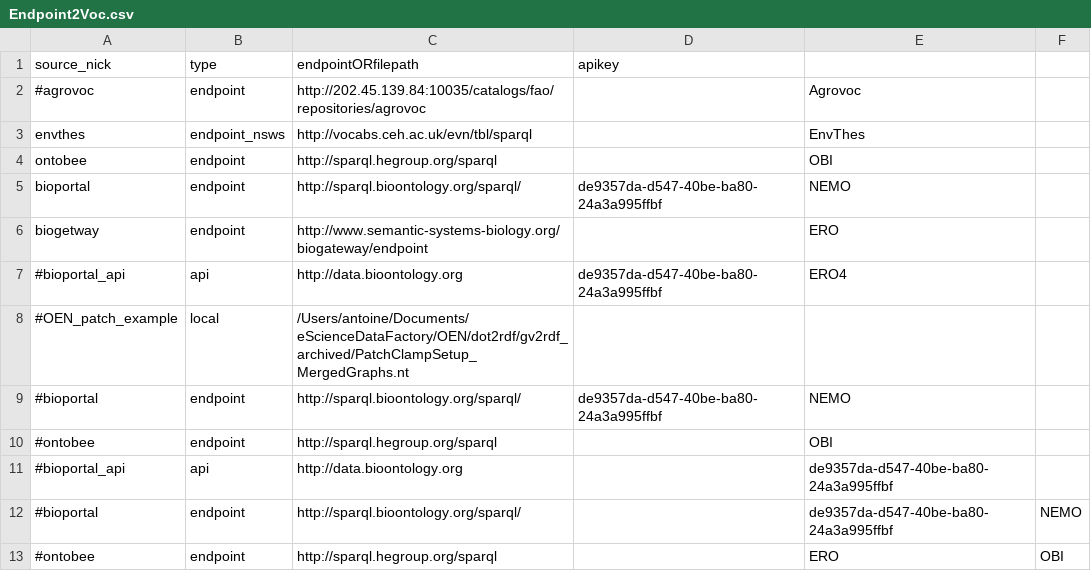
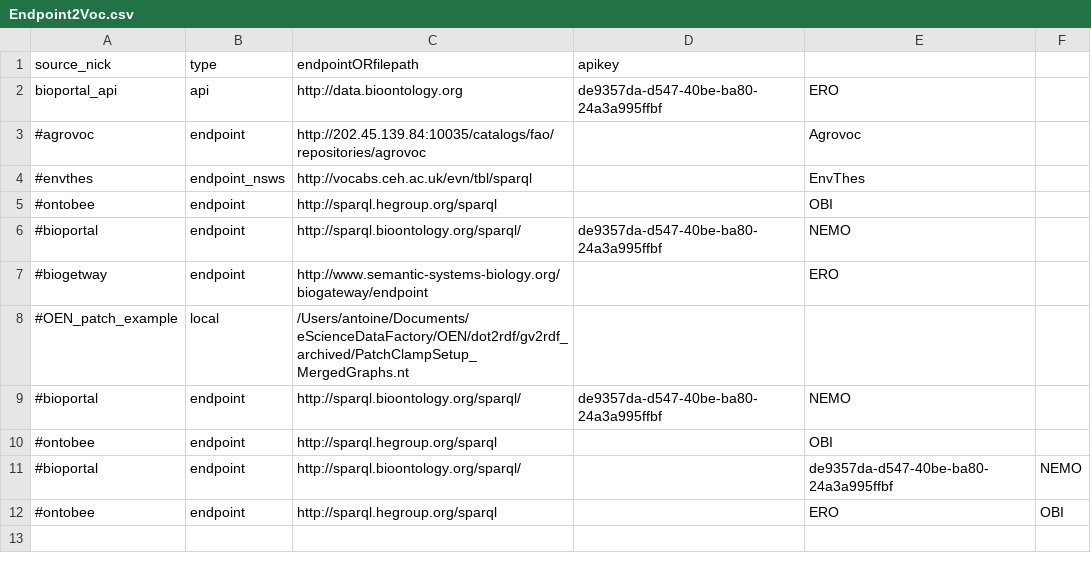
Before and after one commit to EUDAT-B2NOTE/b2note, a CSV file: semantic_indexer/data/input_data/Endpoint2Voc.csv, drawn as a sheet.

```diff
--- a/semantic_indexer/data/input_data/Endpoint2Voc.csv
+++ b/semantic_indexer/data/input_data/Endpoint2Voc.csv
@@ -1,8 +1,8 @@
 source_nick;type;endpointORfilepath;apikey
+bioportal_api;api;http://data.bioontology.org;de9357da-d547-40be-ba80-24a3a995ffbf;ERO
 #agrovoc;endpoint;http://202.45.139.84:10035/catalogs/fao/repositories/agrovoc;;Agrovoc
-envthes;endpoint_nsws;http://vocabs.ceh.ac.uk/evn/tbl/sparql;;EnvThes
-ontobee;endpoint;http://sparql.hegroup.org/sparql;;OBI
-bioportal;endpoint;http://sparql.bioontology.org/sparql/;de9357da-d547-40be-ba80-24a3a995ffbf;NEMO
-biogetway;endpoint;http://www.semantic-systems-biology.org/biogateway/endpoint;;ERO
-#bioportal_api;api;http://data.bioontology.org;de9357da-d547-40be-ba80-24a3a995ffbf;ERO4
+#envthes;endpoint_nsws;http://vocabs.ceh.ac.uk/evn/tbl/sparql;;EnvThes
+#ontobee;endpoint;http://sparql.hegroup.org/sparql;;OBI
+#bioportal;endpoint;http://sparql.bioontology.org/sparql/;de9357da-d547-40be-ba80-24a3a995ffbf;NEMO
+#biogetway;endpoint;http://www.semantic-systems-biology.org/biogateway/endpoint;;ERO
 #OEN_patch_example;local;/Users/antoine/Documents/eScienceDataFactory/OEN/dot2rdf/gv2rdf_archived/PatchClampSetup_MergedGraphs.nt;
@@ -10,3 +10,2 @@ biogetway;endpoint;http://www.semantic-systems-biology.org/biogateway/endpoint;;
 #ontobee;endpoint;http://sparql.hegroup.org/sparql;;OBI
-#bioportal_api;api;http://data.bioontology.org;;de9357da-d547-40be-ba80-24a3a995ffbf;
 #bioportal;endpoint;http://sparql.bioontology.org/sparql/;;de9357da-d547-40be-ba80-24a3a995ffbf;NEMO
```
Also changed, not shown: semantic_indexer/data/input_data/PropertyHooks.csv, semantic_indexer/data/input_data/VocabularyLocation.csv, 3 other files.
